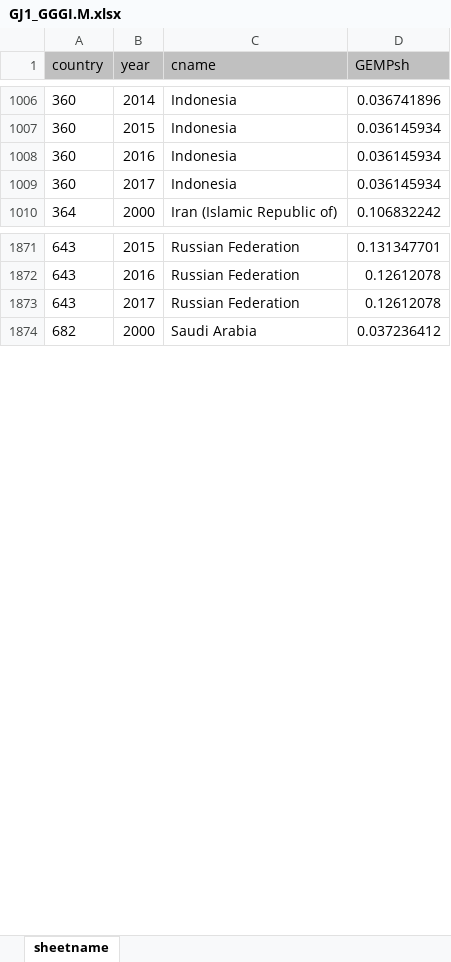
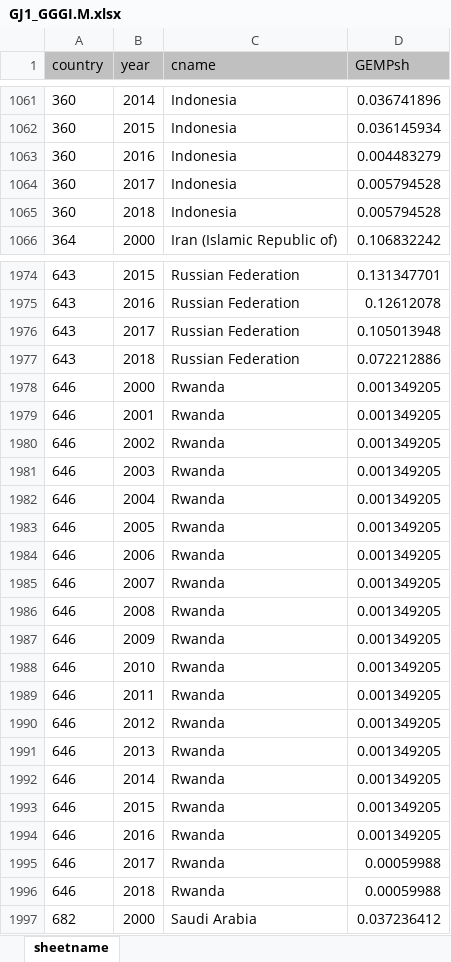
Before and after one commit to simonzabrocki/Anticipe, an Excel workbook: data/indicator/GJ1/raw/GJ1_GGGI.M.xlsx, sheet sheetname, drawn as a sheet; only a part is shown, gaps mark what is left out; values as stored, in another font and other column widths than the file's, no borders; addresses are those after the commit; the diff covers the shown part only; the diff names each change by its address in the sheet, - before the commit and + after, or states it on an @@ line.

```diff
--- a/data/indicator/GJ1/raw/GJ1_GGGI.M.xlsx (sheet sheetname)
+++ b/data/indicator/GJ1/raw/GJ1_GGGI.M.xlsx (sheet sheetname)
-D1063 (GEMPsh): 0.036145934
+D1063 (GEMPsh): 0.004483279
-D1064 (GEMPsh): 0.036145934
+D1064 (GEMPsh): 0.005794528
+row 1065: 360 | 2018 | Indonesia | 0.005794528
-D1976 (GEMPsh): 0.12612078
+D1976 (GEMPsh): 0.105013948
+row 1977: 643 | 2018 | Russian Federation | 0.072212886
+row 1978: 646 | 2000 | Rwanda | 0.001349205
+row 1979: 646 | 2001 | Rwanda | 0.001349205
+row 1980: 646 | 2002 | Rwanda | 0.001349205
+row 1981: 646 | 2003 | Rwanda | 0.001349205
+row 1982: 646 | 2004 | Rwanda | 0.001349205
+row 1983: 646 | 2005 | Rwanda | 0.001349205
+row 1984: 646 | 2006 | Rwanda | 0.001349205
+row 1985: 646 | 2007 | Rwanda | 0.001349205
+row 1986: 646 | 2008 | Rwanda | 0.001349205
+row 1987: 646 | 2009 | Rwanda | 0.001349205
+row 1988: 646 | 2010 | Rwanda | 0.001349205
+row 1989: 646 | 2011 | Rwanda | 0.001349205
+row 1990: 646 | 2012 | Rwanda | 0.001349205
+row 1991: 646 | 2013 | Rwanda | 0.001349205
+row 1992: 646 | 2014 | Rwanda | 0.001349205
+row 1993: 646 | 2015 | Rwanda | 0.001349205
+row 1994: 646 | 2016 | Rwanda | 0.001349205
+row 1995: 646 | 2017 | Rwanda | 0.00059988
+row 1996: 646 | 2018 | Rwanda | 0.00059988
```
Also changed, not shown: 169 added rows and 197 edited cells elsewhere in this sheet, 3 other files.
